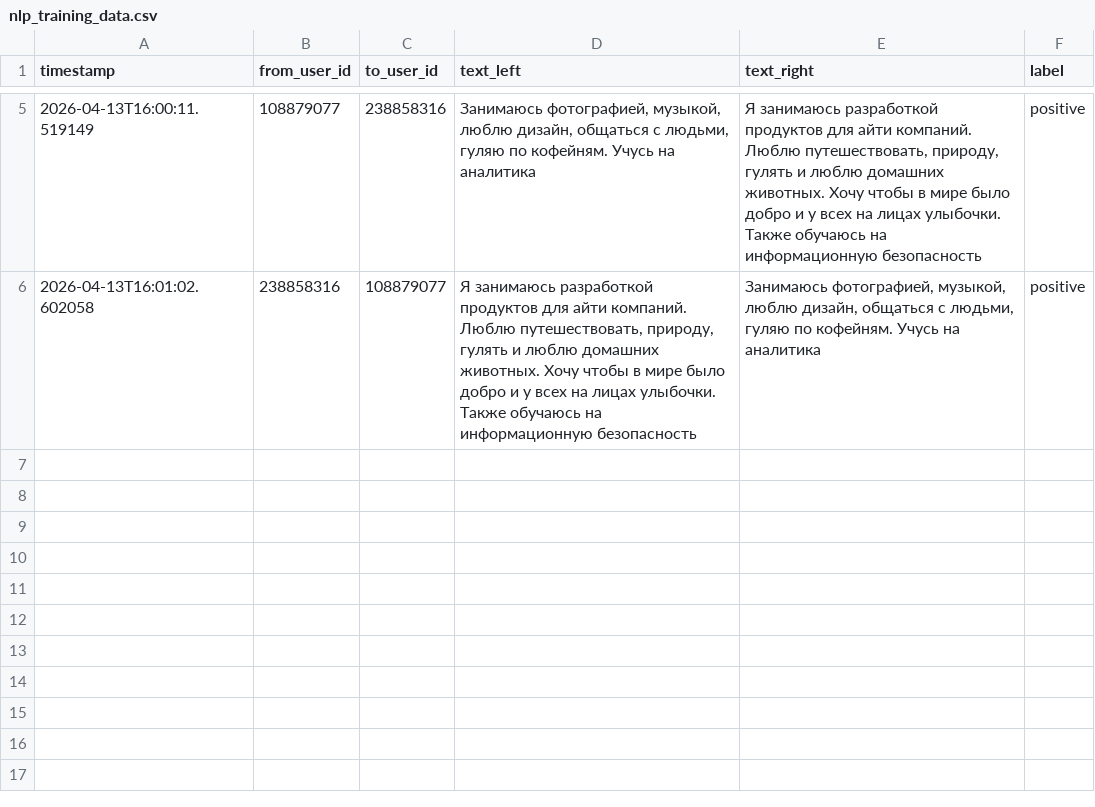
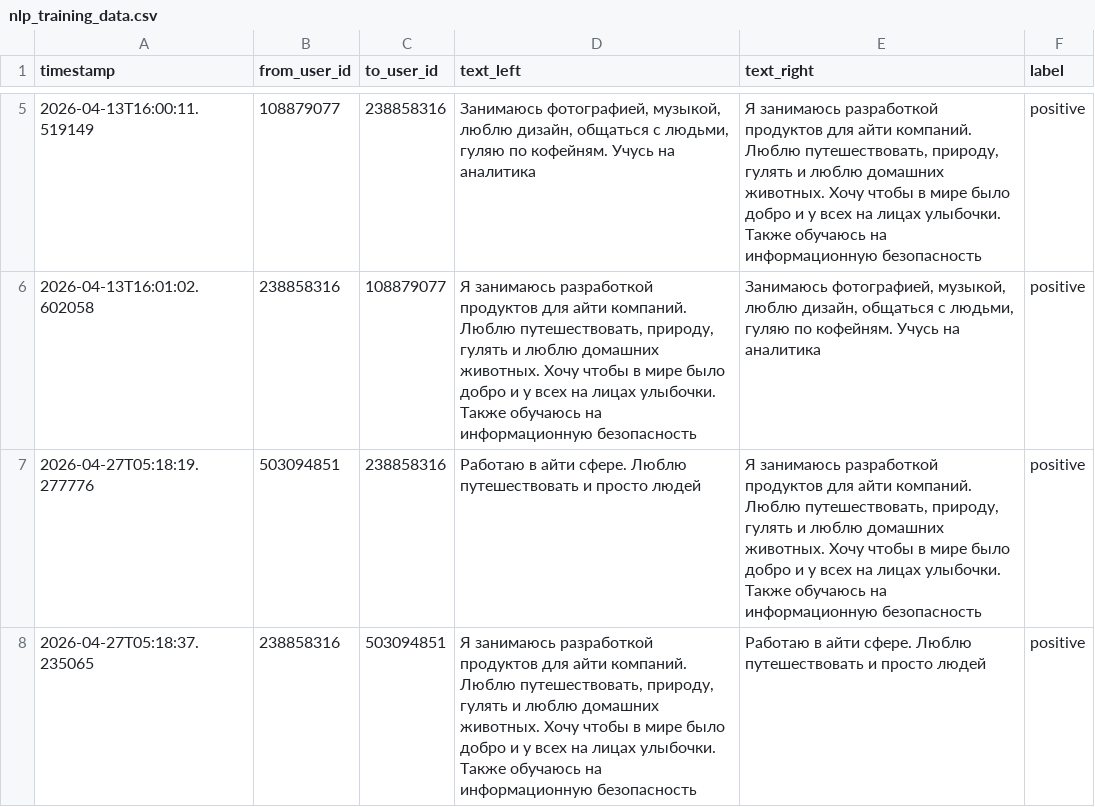
Before and after one commit to TRIGON666/VKDatingBot, a CSV file: data/nlp_training_data.csv, drawn as a sheet; only a part is shown, gaps mark what is left out; the diff names each change by its address in the sheet, - before the commit and + after, or states it on an @@ line.

```diff
--- a/data/nlp_training_data.csv
+++ b/data/nlp_training_data.csv
+row 7: 2026-04-27T05:18:19.277776 | 503094851 | 238858316 | Работаю в айти сфере. Люблю путешествовать и просто людей | Я занимаюсь разработкой продуктов для айти компаний. Люблю путешествовать, природу, гулять и люблю домашних животных. Хочу чтобы в мире было добро и у всех на лицах улыбочки. Также обучаюсь на информационную безопасность | positive
+row 8: 2026-04-27T05:18:37.235065 | 238858316 | 503094851 | Я занимаюсь разработкой продуктов для айти компаний. Люблю путешествовать, природу, гулять и люблю домашних животных. Хочу чтобы в мире было добро и у всех на лицах улыбочки. Также обучаюсь на информационную безопасность | Работаю в айти сфере. Люблю путешествовать и просто людей | positive
```
Also changed, not shown: 20 other files.
